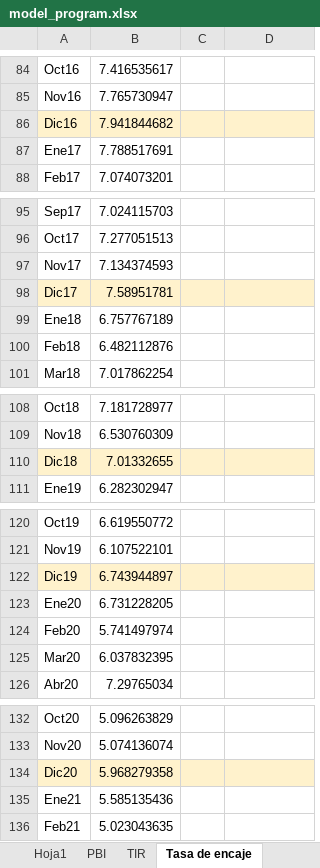
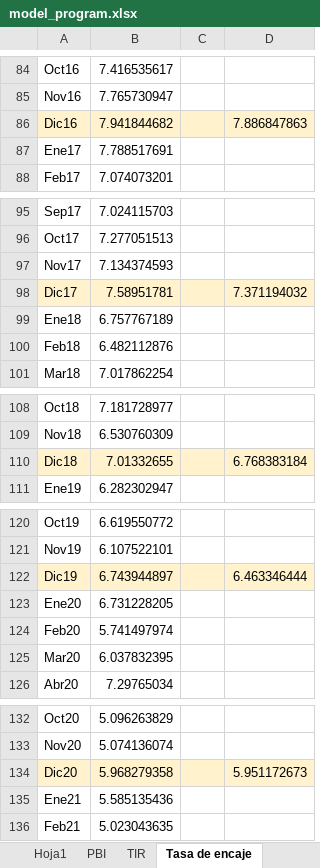
Before and after one commit to Sebas2515/MODELOS-ECONOMETRICOS, an Excel workbook: DATA/model_program.xlsx, sheet Tasa de encaje, drawn as a sheet; only a part is shown, gaps mark what is left out; values as stored, in another font and other column widths than the file's, no borders; the diff covers the shown part only; the diff names each change by its address in the sheet, - before the commit and + after, or states it on an @@ line.

```diff
--- a/DATA/model_program.xlsx (sheet Tasa de encaje)
+++ b/DATA/model_program.xlsx (sheet Tasa de encaje)
-D86: (empty)
+D86: 7.886847863
-D98: (empty)
+D98: 7.371194032
-D110: (empty)
+D110: 6.768383184
-D122: (empty)
+D122: 6.463346444
-D134: (empty)
+D134: 5.951172673
```
Also changed, not shown: 9 edited cells elsewhere in this sheet, sheet BD, other sheet tabs, 1 other file.
